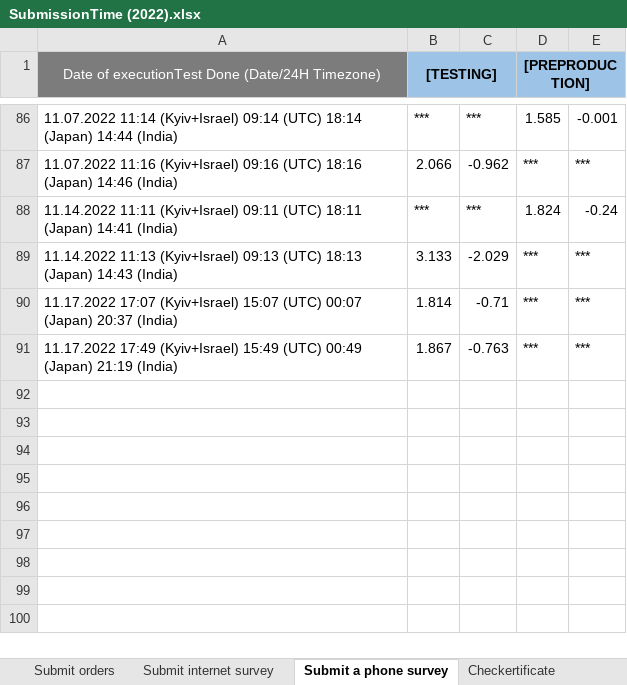
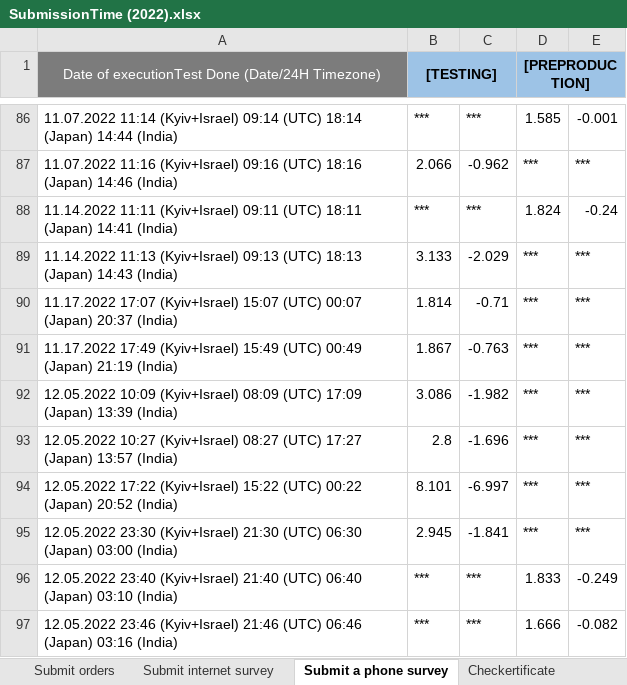
Before and after one commit to Ok2015/CheckerRFTests, an Excel workbook: ADtests/Resources/Extra files/RF LOAD RESULTS/SubmissionTime (2022).xlsx, sheet Submit a phone survey, drawn as a sheet; only a part is shown, gaps mark what is left out; values as stored, in another font and other column widths than the file's, no borders; conditional formats not drawn; the diff names each change by its address in the sheet, - before the commit and + after, or states it on an @@ line.

```diff
--- a/ADtests/Resources/Extra files/RF LOAD RESULTS/SubmissionTime (2022).xlsx (sheet Submit a phone survey)
+++ b/ADtests/Resources/Extra files/RF LOAD RESULTS/SubmissionTime (2022).xlsx (sheet Submit a phone survey)
+row 92: 12.05.2022 10:09 (Kyiv+Israel) 08:09 (UTC) 17:09 (Japan) 13:39 (India) | 3.086 | -1.982 | *** | ***
+row 93: 12.05.2022 10:27 (Kyiv+Israel) 08:27 (UTC) 17:27 (Japan) 13:57 (India) | 2.8 | -1.696 | *** | ***
+row 94: 12.05.2022 17:22 (Kyiv+Israel) 15:22 (UTC) 00:22 (Japan) 20:52 (India) | 8.101 | -6.997 | *** | ***
+row 95: 12.05.2022 23:30 (Kyiv+Israel) 21:30 (UTC) 06:30 (Japan) 03:00 (India) | 2.945 | -1.841 | *** | ***
+row 96: 12.05.2022 23:40 (Kyiv+Israel) 21:40 (UTC) 06:40 (Japan) 03:10 (India) | *** | *** | 1.833 | -0.249
+row 97: 12.05.2022 23:46 (Kyiv+Israel) 21:46 (UTC) 06:46 (Japan) 03:16 (India) | *** | *** | 1.666 | -0.082
```
Also changed, not shown: sheet Submit orders, sheet Submit internet survey, sheet Checkertificate, ADtests/Resources/Extra files/RF LOAD RESULTS/SystemUPTime (08.2022).xlsx, 7 other files.
